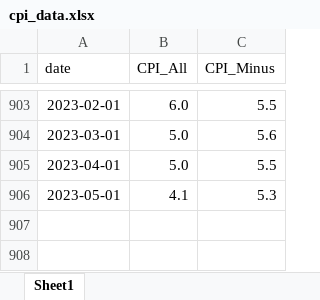
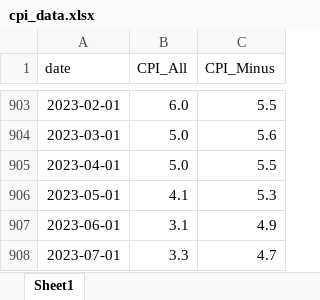
Before and after one commit to luisosorio3214/Machine-Learning-Projects-Python-, an Excel workbook: CPI Forecast/cpi_data.xlsx, sheet Sheet1, drawn as a sheet; only a part is shown, gaps mark what is left out; values as stored, in another font and other column widths than the file's, no borders; the diff names each change by its address in the sheet, - before the commit and + after, or states it on an @@ line.

Commit message:
update cpi data

```diff
--- a/CPI Forecast/cpi_data.xlsx (sheet Sheet1)
+++ b/CPI Forecast/cpi_data.xlsx (sheet Sheet1)
+row 907: 2023-06-01 | 3.1 | 4.9
+row 908: 2023-07-01 | 3.3 | 4.7
```
Also changed, not shown: 1 other file.
